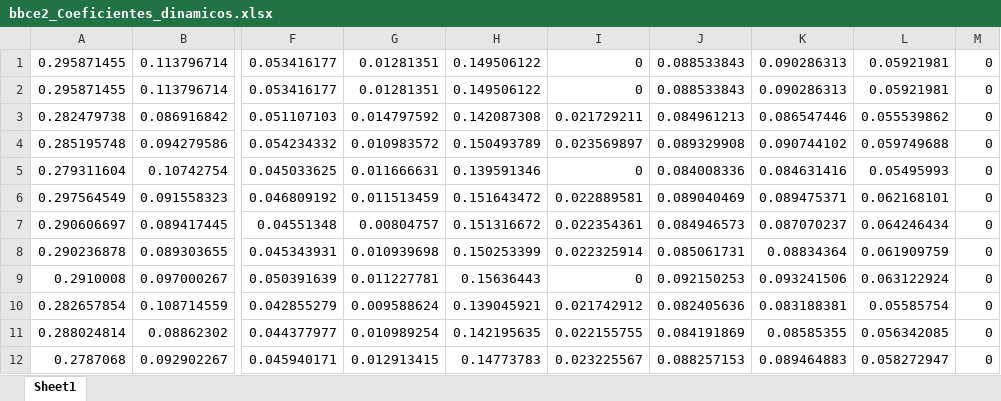
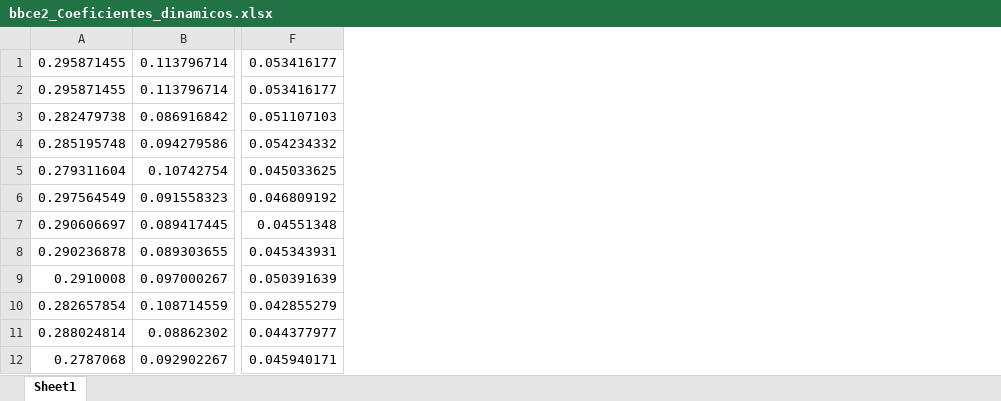
Before and after one commit to MCIA-BlockBATCE/CE-examples, an Excel workbook: _CE_params/coeficientes_dinamicos/bbce2_Coeficientes_dinamicos.xlsx, sheet Sheet1, drawn as a sheet; only a part is shown, gaps mark what is left out; values as stored, in another font and other column widths than the file's, no borders; the diff names each change by its address in the sheet, - before the commit and + after, or states it on an @@ line.

```diff
--- a/_CE_params/coeficientes_dinamicos/bbce2_Coeficientes_dinamicos.xlsx (sheet Sheet1)
+++ b/_CE_params/coeficientes_dinamicos/bbce2_Coeficientes_dinamicos.xlsx (sheet Sheet1)
-column G, rows 1-12: 0.01281351 | 0.01281351 | 0.014797592 | 0.010983572 | 0.011666631 | 0.011513459 | 0.00804757 | 0.010939698 | 0.011227781 | 0.009588624 | 0.010989254 | 0.012913415
-column H, rows 1-12: 0.149506122 | 0.149506122 | 0.142087308 | 0.150493789 | 0.139591346 | 0.151643472 | 0.151316672 | 0.150253399 | 0.15636443 | 0.139045921 | 0.142195635 | 0.14773783
-column I, rows 1-12: 0 | 0 | 0.021729211 | 0.023569897 | 0 | 0.022889581 | 0.022354361 | 0.022325914 | 0 | 0.021742912 | 0.022155755 | 0.023225567
-column J, rows 1-12: 0.088533843 | 0.088533843 | 0.084961213 | 0.089329908 | 0.084008336 | 0.089040469 | 0.084946573 | 0.085061731 | 0.092150253 | 0.082405636 | 0.084191869 | 0.088257153
-column K, rows 1-12: 0.090286313 | 0.090286313 | 0.086547446 | 0.090744102 | 0.084631416 | 0.089475371 | 0.087070237 | 0.08834364 | 0.093241506 | 0.083188381 | 0.08585355 | 0.089464883
-column L, rows 1-12: 0.05921981 | 0.05921981 | 0.055539862 | 0.059749688 | 0.05495993 | 0.062168101 | 0.064246434 | 0.061909759 | 0.063122924 | 0.05585754 | 0.056342085 | 0.058272947
-column M, rows 1-12: all 0
```
Also changed, not shown: _CE_params/coeficientes_estaticos/bbce2_Coeficients_Tramos.xlsx, _CE_params/coeficientes_estaticos/bbce2_Factures_ficticies.xlsx, 3 other files.
